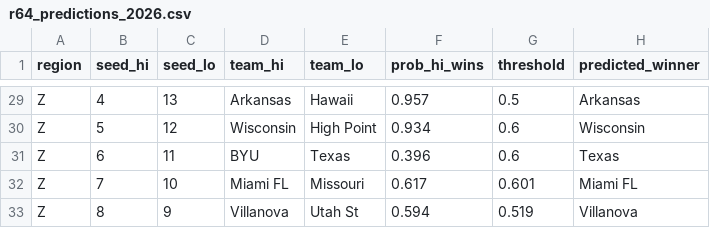
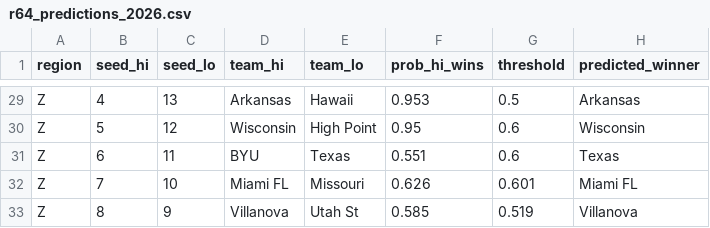
Before and after one commit to saltynarwhal/march-madness-2026, a CSV file: data/r64_predictions_2026.csv, drawn as a sheet; only a part is shown, gaps mark what is left out; the diff covers the shown part only; the diff names each change by its address in the sheet, - before the commit and + after, or states it on an @@ line.

```diff
--- a/data/r64_predictions_2026.csv
+++ b/data/r64_predictions_2026.csv
-F29 (prob_hi_wins): 0.957
+F29 (prob_hi_wins): 0.953
-F30 (prob_hi_wins): 0.934
+F30 (prob_hi_wins): 0.95
-F31 (prob_hi_wins): 0.396
+F31 (prob_hi_wins): 0.551
-F32 (prob_hi_wins): 0.617
+F32 (prob_hi_wins): 0.626
-F33 (prob_hi_wins): 0.594
+F33 (prob_hi_wins): 0.585
```
Also changed, not shown: 29 edited cells elsewhere in this file, data/cache/bracket_scorecard_2026.csv, data/cache/mc_slot_consensus_2026.csv, 16 other files.
